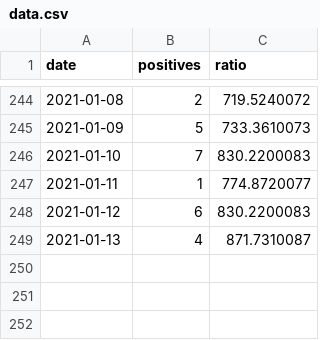
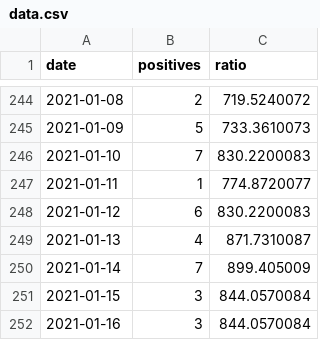
Before and after one commit to nabaroa/lekeitio-covid, a CSV file: docs/data/data.csv, drawn as a sheet; only a part is shown, gaps mark what is left out; the diff names each change by its address in the sheet, - before the commit and + after, or states it on an @@ line.

Commit message:
Update data

```diff
--- a/docs/data/data.csv
+++ b/docs/data/data.csv
+row 250: 2021-01-14 | 7 | 899.405009
+row 251: 2021-01-15 | 3 | 844.0570084
+row 252: 2021-01-16 | 3 | 844.0570084
```
Also changed, not shown: 1 other file.
